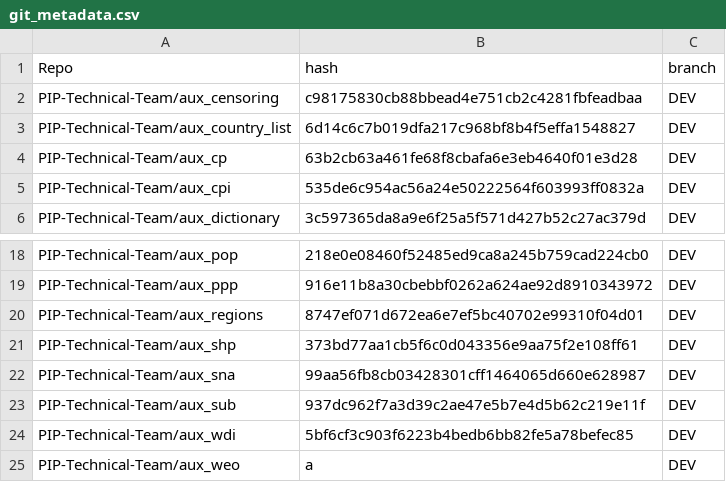
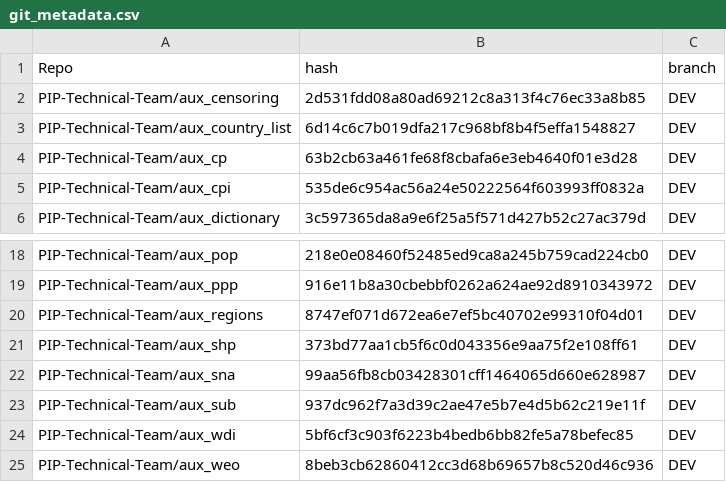
Before and after one commit to PIP-Technical-Team/pipaux, a CSV file: Data/git_metadata.csv, drawn as a sheet; only a part is shown, gaps mark what is left out.

Commit message:
updating csv file

```diff
--- a/Data/git_metadata.csv
+++ b/Data/git_metadata.csv
@@ -1,3 +1,3 @@
 Repo,hash,branch
-PIP-Technical-Team/aux_censoring,c98175830cb88bbead4e751cb2c4281fbfeadbaa,DEV
+PIP-Technical-Team/aux_censoring,2d531fdd08a80ad69212c8a313f4c76ec33a8b85,DEV
 PIP-Technical-Team/aux_country_list,6d14c6c7b019dfa217c968bf8b4f5effa1548827,DEV
@@ -24,2 +24,2 @@ PIP-Technical-Team/aux_sub,937dc962f7a3d39c2ae47e5b7e4d5b62c219e11f,DEV
 PIP-Technical-Team/aux_wdi,5bf6cf3c903f6223b4bedb6bb82fe5a78befec85,DEV
-PIP-Technical-Team/aux_weo,a,DEV
+PIP-Technical-Team/aux_weo,8beb3cb62860412cc3d68b69657b8c520d46c936,DEV
```
